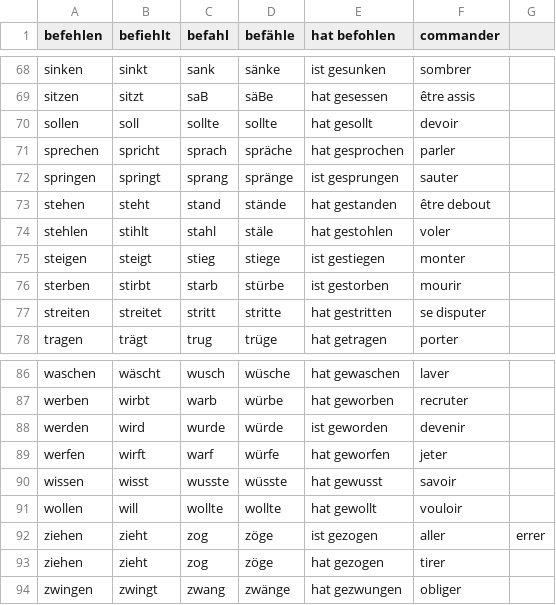
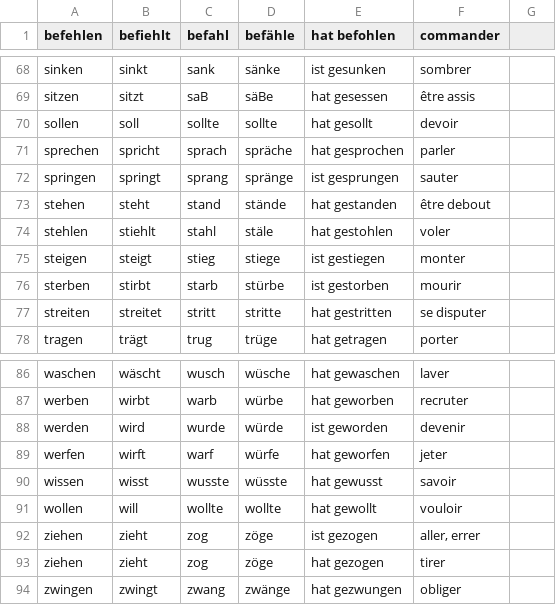
Before and after one commit to Edre2/StarkeVerben, a CSV file: verbs.csv, drawn as a sheet; only a part is shown, gaps mark what is left out; the diff covers the shown part only.

```diff
--- a/verbs.csv
+++ b/verbs.csv
@@ -74 +74 @@ stehen, steht, stand, stände, hat gestanden ,être debout
-stehlen, stihlt, stahl, stäle, hat gestohlen ,voler
+stehlen, stiehlt, stahl, stäle, hat gestohlen,voler
@@ -92 +92 @@ wollen, will, wollte, wollte, hat gewollt ,vouloir
-ziehen, zieht, zog, zöge, ist gezogen ,aller, errer
+ziehen, zieht, zog, zöge, ist gezogen,"aller, errer"
```
Also changed, not shown: 11 edited cells elsewhere in this file, 5 other files.
